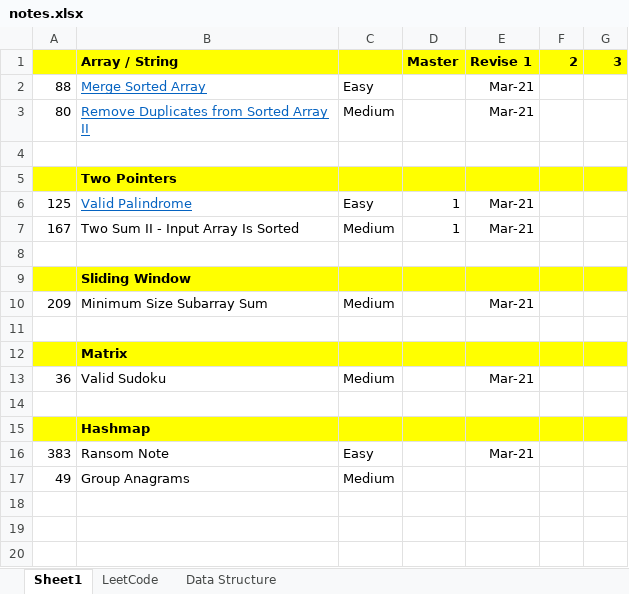
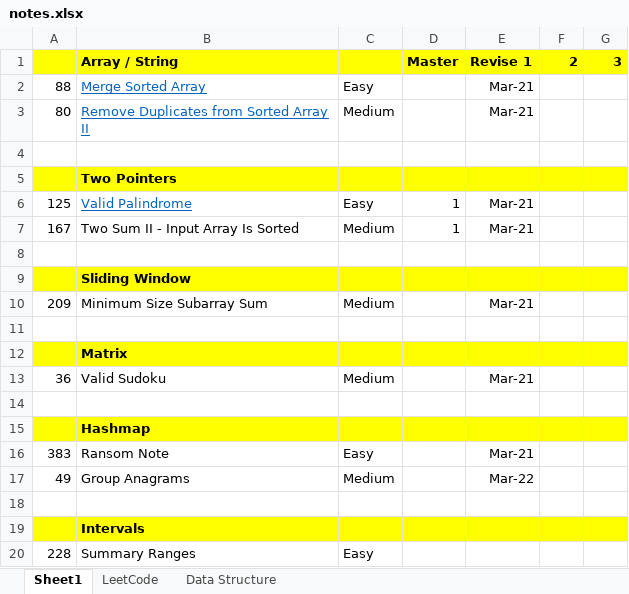
Before and after one commit to jhoonhan/leetCode, an Excel workbook: notes.xlsx, sheet Sheet1, drawn as a sheet; values as stored, in another font and other column widths than the file's, no borders; conditional formats not drawn; the diff names each change by its address in the sheet, - before the commit and + after, or states it on an @@ line.

```diff
--- a/notes.xlsx (sheet Sheet1)
+++ b/notes.xlsx (sheet Sheet1)
-E17: (empty)
+E17: Mar-22
+row 18: (empty)
+row 19:  | Intervals
+row 20: 228 | Summary Ranges | Easy
```
Also changed, not shown: 1 other file.
